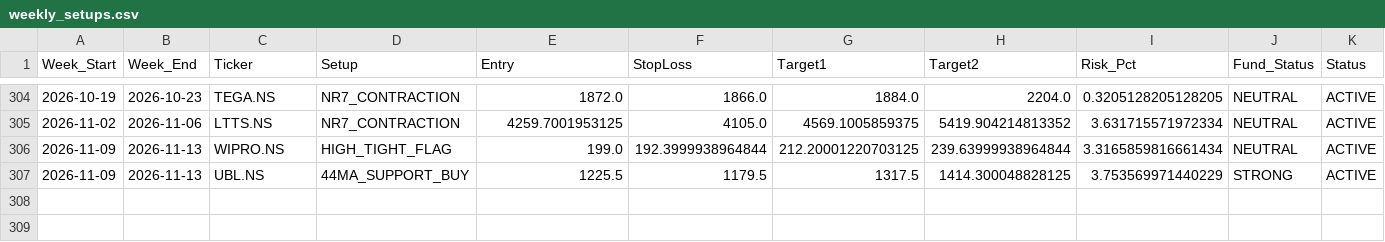
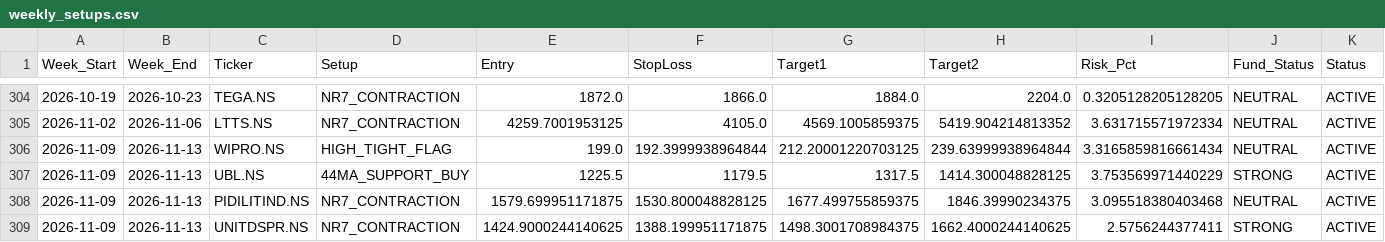
Before and after one commit to aryamanbansod/managerfunds.ai, a CSV file: data/weekly/weekly_setups.csv, drawn as a sheet; only a part is shown, gaps mark what is left out; rows hold the shown columns only; the diff names each change by its address in the sheet, - before the commit and + after, or states it on an @@ line.

```diff
--- a/data/weekly/weekly_setups.csv
+++ b/data/weekly/weekly_setups.csv
+row 308: 2026-11-09 | 2026-11-13 | PIDILITIND.NS | NR7_CONTRACTION | 1579.699951171875 | 1530.800048828125 | 1677.499755859375 | 1846.39990234375 | 3.095518380403468 | NEUTRAL | ACTIVE
+row 309: 2026-11-09 | 2026-11-13 | UNITDSPR.NS | NR7_CONTRACTION | 1424.9000244140625 | 1388.199951171875 | 1498.3001708984375 | 1662.4000244140625 | 2.5756244377411 | STRONG | ACTIVE
```
Also changed, not shown: 2 other files.
